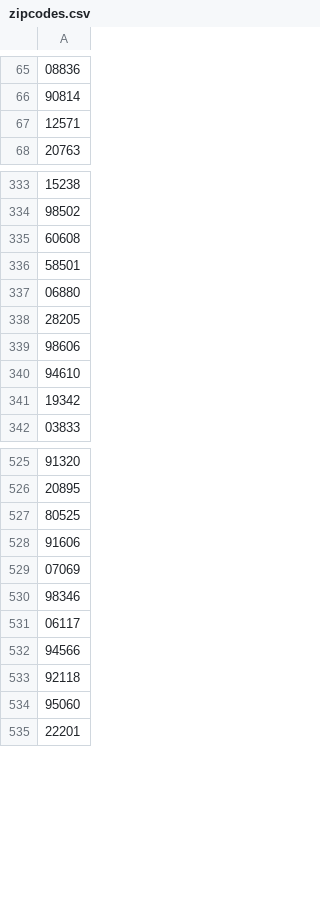
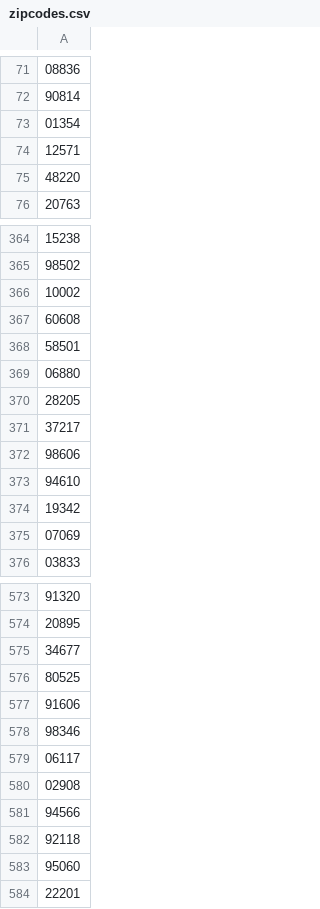
Before and after one commit to diagcontent/desktop-map, a CSV file: zipcodes.csv, drawn as a sheet; only a part is shown, gaps mark what is left out; removed rows and columns are numbered as before the commit, all else as after; the diff covers the shown part only; the diff names each change by its address in the sheet, - before the commit and + after, or states it on an @@ line.

```diff
--- a/zipcodes.csv
+++ b/zipcodes.csv
+row 73: 01354
+row 75: 48220
+row 366: 10002
+row 371: 37217
-row 368: 07069
+row 375: 07069
+row 575: 34677
-row 529: 07069
+row 580: 02908
```
Also changed, not shown: 45 added rows, 1 removed row, 4 moved rows and 1 edited cell elsewhere in this file.
